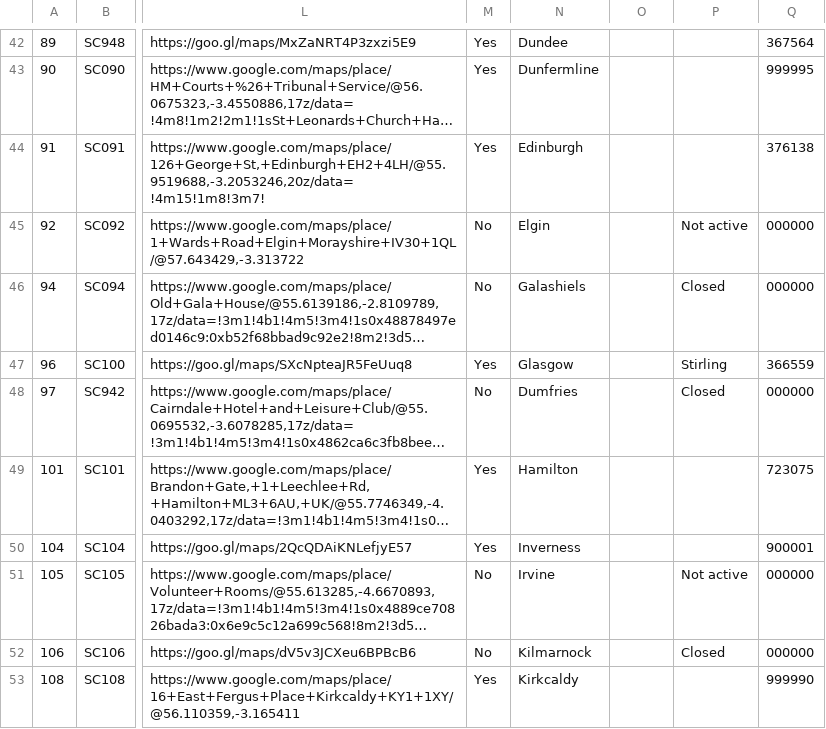
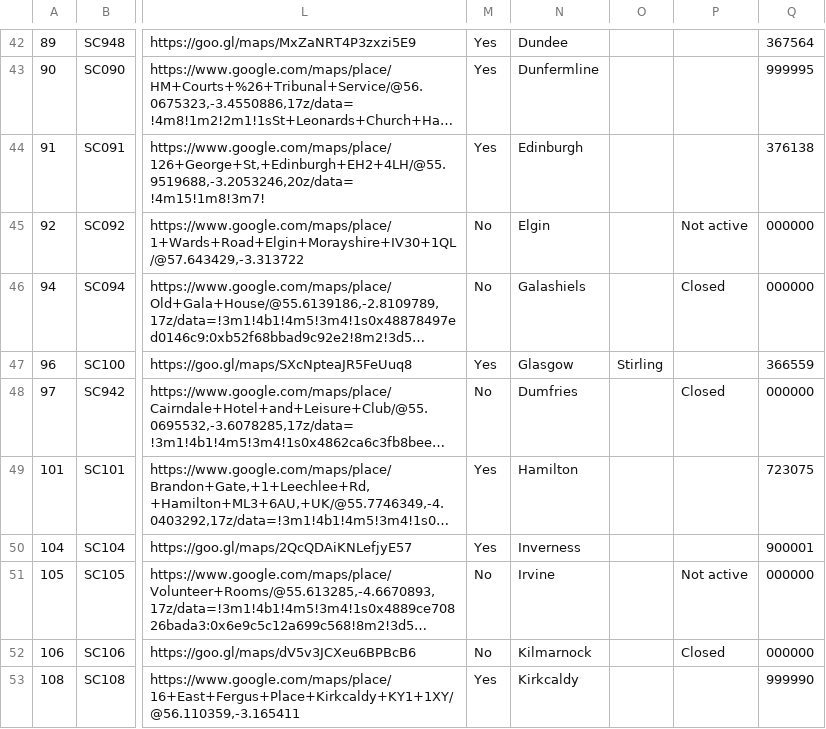
Before and after one commit to hmcts/sscs-common, a CSV file: src/main/resources/reference-data/sscs-venues.csv, drawn as a sheet; only a part is shown, gaps mark what is left out; long unchanged cells end in …; the diff names each change by its address in the sheet, - before the commit and + after, or states it on an @@ line.

Commit message:
add Stirling as legacy venue

```diff
--- a/src/main/resources/reference-data/sscs-venues.csv
+++ b/src/main/resources/reference-data/sscs-venues.csv
-O47: (empty)
+O47: Stirling
-P47: Stirling
+P47: (empty)
```
